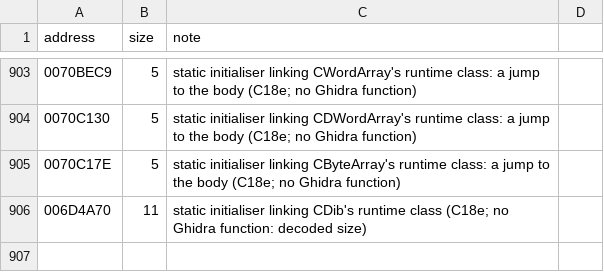
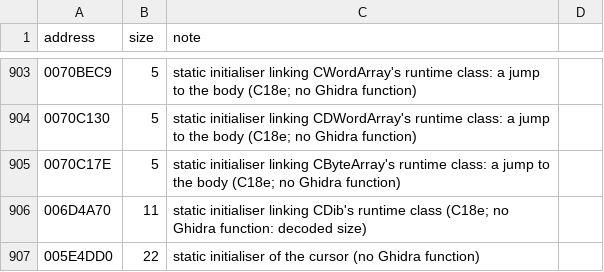
Before and after one commit to DoctorGester/ei-rebuild, a CSV file: config/extra_function_sizes.csv, drawn as a sheet; only a part is shown, gaps mark what is left out.

```diff
--- a/config/extra_function_sizes.csv
+++ b/config/extra_function_sizes.csv
@@ -906 +906,2 @@ address,size,note
 006D4A70,11,static initialiser linking CDib's runtime class (C18e; no Ghidra function: decoded size)
+005E4DD0,22,static initialiser of the cursor (no Ghidra function)
```
Also changed, not shown: config/named_data.csv, 16 other files.
